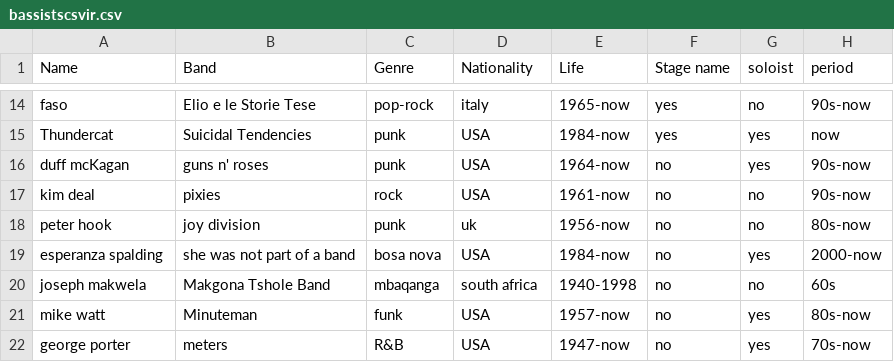
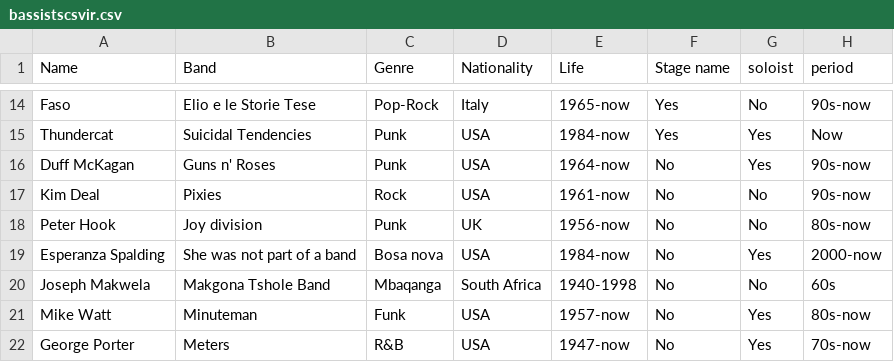
Before and after one commit to sofifavaro/bassistwinx, a CSV file: bassistscsvir.csv, drawn as a sheet; only a part is shown, gaps mark what is left out; removed rows and columns are numbered as before the commit, all else as after; the diff covers the shown part only; the diff names each change by its address in the sheet, - before the commit and + after, or states it on an @@ line.

```diff
--- a/bassistscsvir.csv
+++ b/bassistscsvir.csv
-A14 (Name): faso
+A14 (Name): Faso
-C14 (Genre): pop-rock
+C14 (Genre): Pop-Rock
-D14 (Nationality): italy
+D14 (Nationality): Italy
-F14:F15 (Stage name): yes
+F14:F15 (Stage name): Yes
-G14 (soloist): no
+G14 (soloist): No
-C15:C16 (Genre): punk
+C15:C16 (Genre): Punk
-G15:G16 (soloist): yes
+G15:G16 (soloist): Yes
-H15 (period): now
+H15 (period): Now
-A16 (Name): duff mcKagan
+A16 (Name): Duff McKagan
-B16 (Band): guns n' roses
+B16 (Band): Guns n' Roses
-F16:F17 (Stage name): no
+F16:F17 (Stage name): No
-A17 (Name): kim deal
+A17 (Name): Kim Deal
-B17 (Band): pixies
+B17 (Band): Pixies
-C17 (Genre): rock
+C17 (Genre): Rock
-G17 (soloist): no
+G17 (soloist): No
-row 18: peter hook | joy division | punk | uk | 1956-now | no | no | 80s-now
+row 18: Peter Hook | Joy division | Punk | UK | 1956-now | No | No | 80s-now
-A19 (Name): esperanza spalding
+A19 (Name): Esperanza Spalding
-B19 (Band): she was not part of a band
+B19 (Band): She was not part of a band
-C19 (Genre): bosa nova
+C19 (Genre): Bosa nova
-F19:F22 (Stage name): no
+F19:F22 (Stage name): No
-G19 (soloist): yes
+G19 (soloist): Yes
-A20 (Name): joseph makwela
+A20 (Name): Joseph Makwela
-C20 (Genre): mbaqanga
+C20 (Genre): Mbaqanga
-D20 (Nationality): south africa
+D20 (Nationality): South Africa
-G20 (soloist): no
+G20 (soloist): No
-A21 (Name): mike watt
+A21 (Name): Mike Watt
-C21 (Genre): funk
+C21 (Genre): Funk
-G21:G22 (soloist): yes
+G21:G22 (soloist): Yes
-A22 (Name): george porter
+A22 (Name): George Porter
-B22 (Band): meters
+B22 (Band): Meters
```
Also changed, not shown: 2 added rows, 2 removed rows and 110 edited cells elsewhere in this file.
